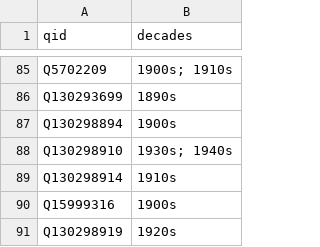
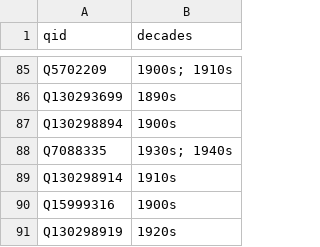
Before and after one commit to yalelibrary/constellations-data, a CSV file: wikidata-lists/decades.csv, drawn as a sheet; only a part is shown, gaps mark what is left out.

Commit message:
Update decades.csv

```diff
--- a/wikidata-lists/decades.csv
+++ b/wikidata-lists/decades.csv
@@ -87,3 +87,3 @@ Q130293699,1890s
 Q130298894,1900s
-Q130298910,1930s; 1940s
+Q7088335,1930s; 1940s
 Q130298914,1910s
```
